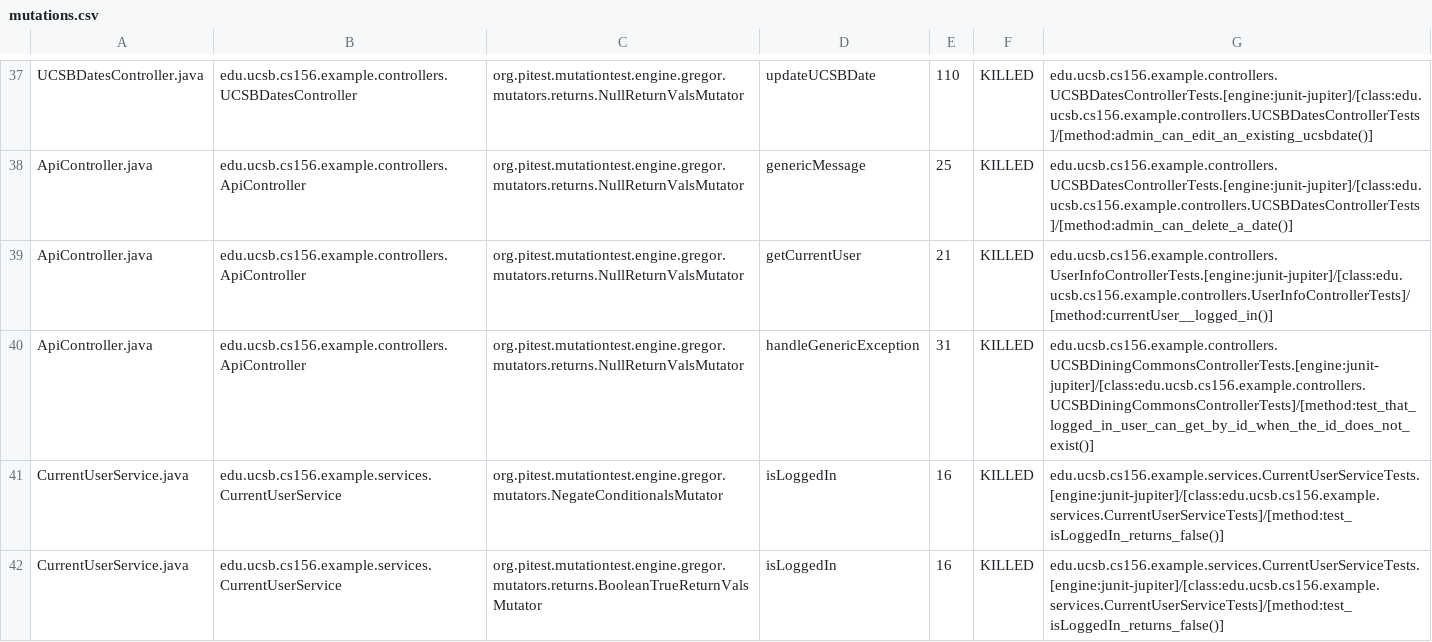
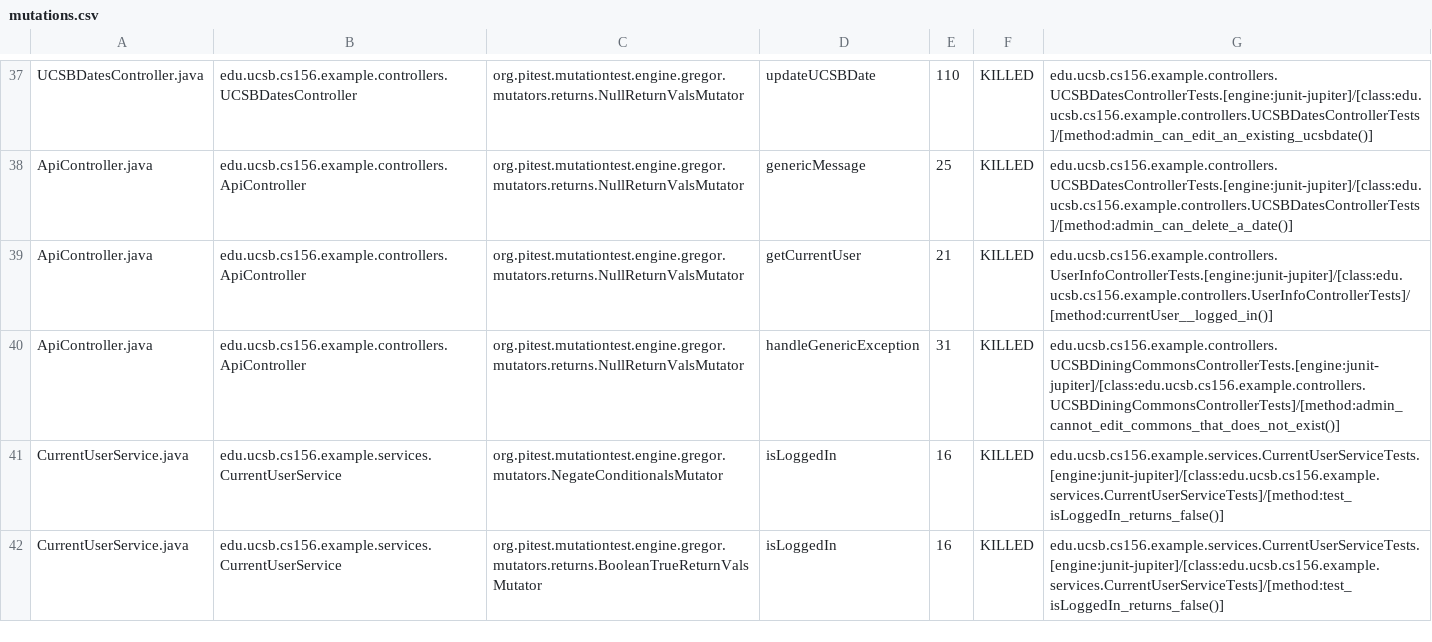
Before and after one commit to ucsb-cs156-f23/team02-f23-5pm-4, a CSV file: pitest/mutations.csv, drawn as a sheet; only a part is shown, gaps mark what is left out.

Commit message:
Deploying to gh-pages from @ ucsb-cs156-f23/team02-f23-5pm-4@c98dd9440551b16cb553179f2a9a98fb13f732e4 🚀

```diff
--- a/pitest/mutations.csv
+++ b/pitest/mutations.csv
@@ -39,3 +39,3 @@ ApiController.java,edu.ucsb.cs156.example.controllers.ApiController,org.pitest.m
 ApiController.java,edu.ucsb.cs156.example.controllers.ApiController,org.pitest.mutationtest.engine.gregor.mutators.returns.NullReturnValsMutator,getCurrentUser,21,KILLED,edu.ucsb.cs156.example.controllers.UserInfoControllerTests.[engine:junit-jupiter]/[class:edu.ucsb.cs156.example.controllers.UserInfoControllerTests]/[method:currentUser__logged_in()]
-ApiController.java,edu.ucsb.cs156.example.controllers.ApiController,org.pitest.mutationtest.engine.gregor.mutators.returns.NullReturnValsMutator,handleGenericException,31,KILLED,edu.ucsb.cs156.example.controllers.UCSBDiningCommonsControllerTests.[engine:junit-jupiter]/[class:edu.ucsb.cs156.example.controllers.UCSBDiningCommonsControllerTests]/[method:test_that_logged_in_user_can_get_by_id_when_the_id_does_not_exist()]
+ApiController.java,edu.ucsb.cs156.example.controllers.ApiController,org.pitest.mutationtest.engine.gregor.mutators.returns.NullReturnValsMutator,handleGenericException,31,KILLED,edu.ucsb.cs156.example.controllers.UCSBDiningCommonsControllerTests.[engine:junit-jupiter]/[class:edu.ucsb.cs156.example.controllers.UCSBDiningCommonsControllerTests]/[method:admin_cannot_edit_commons_that_does_not_exist()]
 CurrentUserService.java,edu.ucsb.cs156.example.services.CurrentUserService,org.pitest.mutationtest.engine.gregor.mutators.NegateConditionalsMutator,isLoggedIn,16,KILLED,edu.ucsb.cs156.example.services.CurrentUserServiceTests.[engine:junit-jupiter]/[class:edu.ucsb.cs156.example.services.CurrentUserServiceTests]/[method:test_isLoggedIn_returns_false()]
```
Also changed, not shown: 11 other files.
